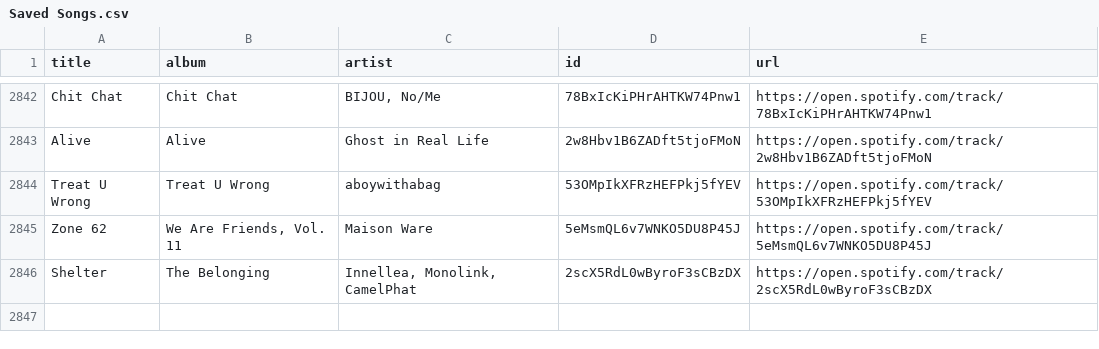
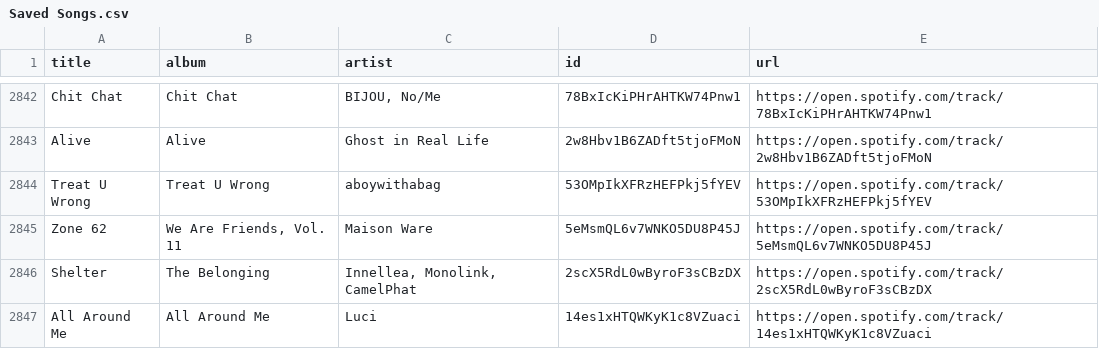
Before and after one commit to unex/dews_beats, a CSV file: Saved Songs.csv, drawn as a sheet; only a part is shown, gaps mark what is left out; the diff names each change by its address in the sheet, - before the commit and + after, or states it on an @@ line.

```diff
--- a/Saved Songs.csv
+++ b/Saved Songs.csv
+row 2847: All Around Me | All Around Me | Luci | 14es1xHTQWKyK1c8VZuaci | https://open.spotify.com/track/14es1xHTQWKyK1c8VZuaci
```
Also changed, not shown: playlists/Chill Tracks.csv, playlists/Dance Classics.csv, 2 other files.
